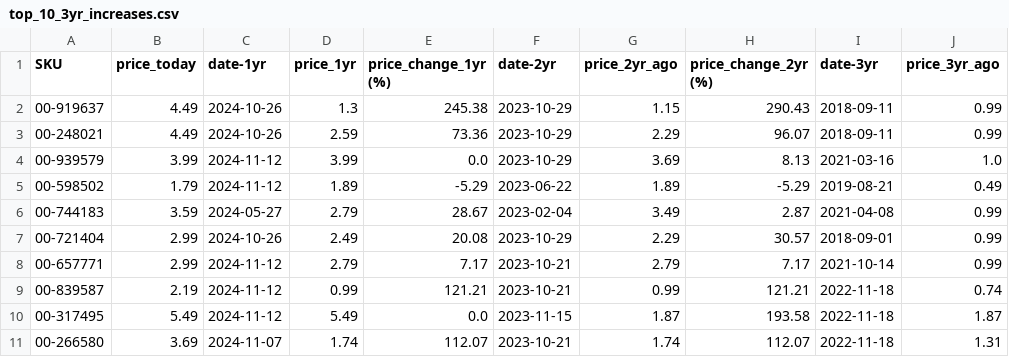
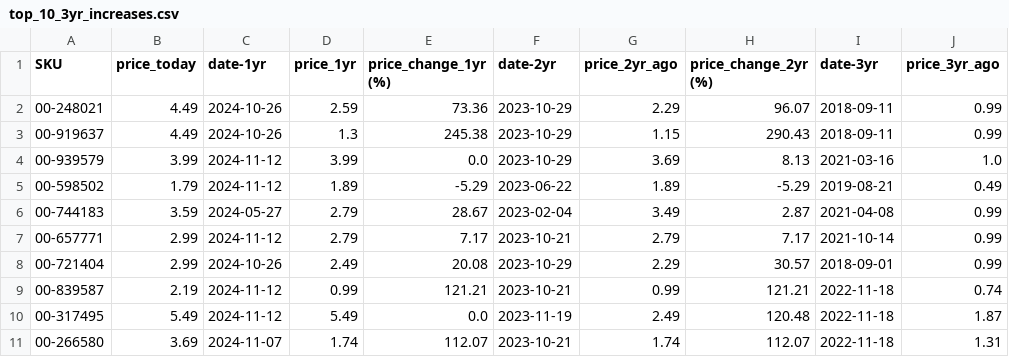
Before and after one commit to ultralazr/billatracker, a CSV file: analysis/top_10_3yr_increases.csv, drawn as a sheet; only a part is shown; the diff names each change by its address in the sheet, - before the commit and + after, or states it on an @@ line.

```diff
--- a/analysis/top_10_3yr_increases.csv
+++ b/analysis/top_10_3yr_increases.csv
@@ row 3 moved to row 2: 00-248021 @@
@@ row 8 moved to row 7: 00-657771 @@
-F10 (date-2yr): 2023-11-15
+F10 (date-2yr): 2023-11-19
-G10 (price_2yr_ago): 1.87
+G10 (price_2yr_ago): 2.49
-H10 (price_change_2yr (%)): 193.58
+H10 (price_change_2yr (%)): 120.48
```
Also changed, not shown: analysis/price_analysis.csv, analysis/top_10_1yr_increases.csv, 22 other files.
